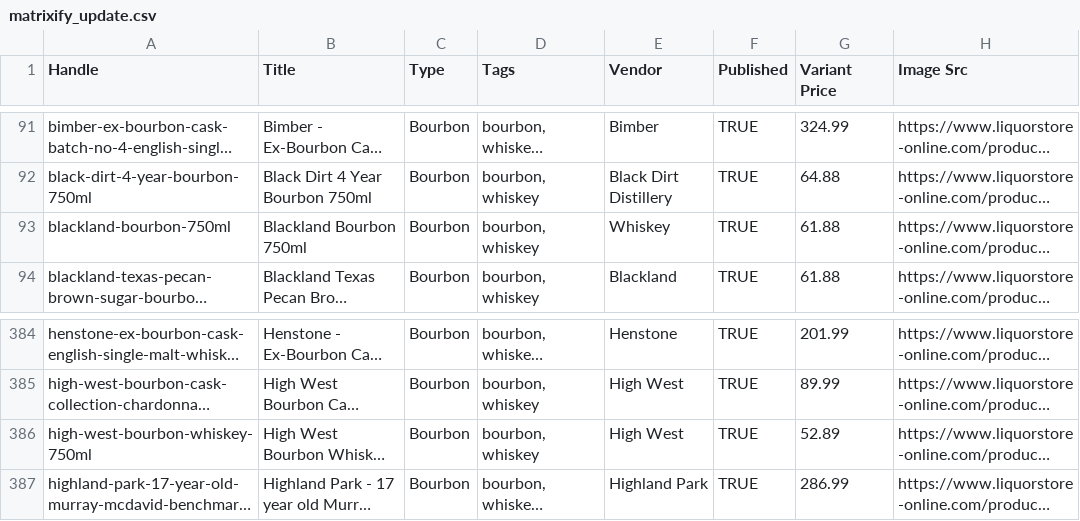
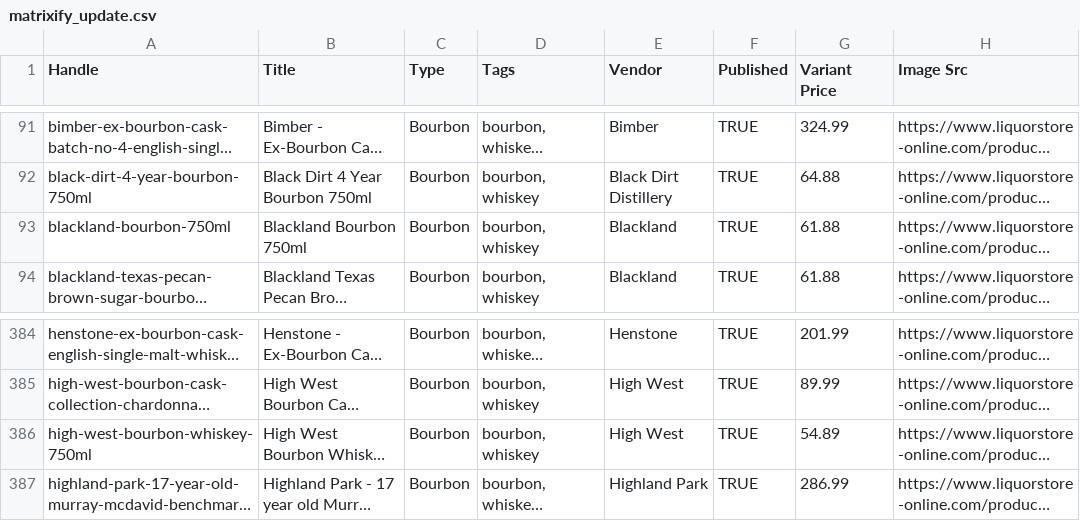
Before and after one commit to Njawnson/bourbon-shopify-sync, a CSV file: output/matrixify_update.csv, drawn as a sheet; only a part is shown, gaps mark what is left out; long unchanged cells end in …; the diff names each change by its address in the sheet, - before the commit and + after, or states it on an @@ line.

```diff
--- a/output/matrixify_update.csv
+++ b/output/matrixify_update.csv
-E93 (Vendor): Whiskey
+E93 (Vendor): Blackland
-G386 (Variant Price): 52.89
+G386 (Variant Price): 54.89
```
